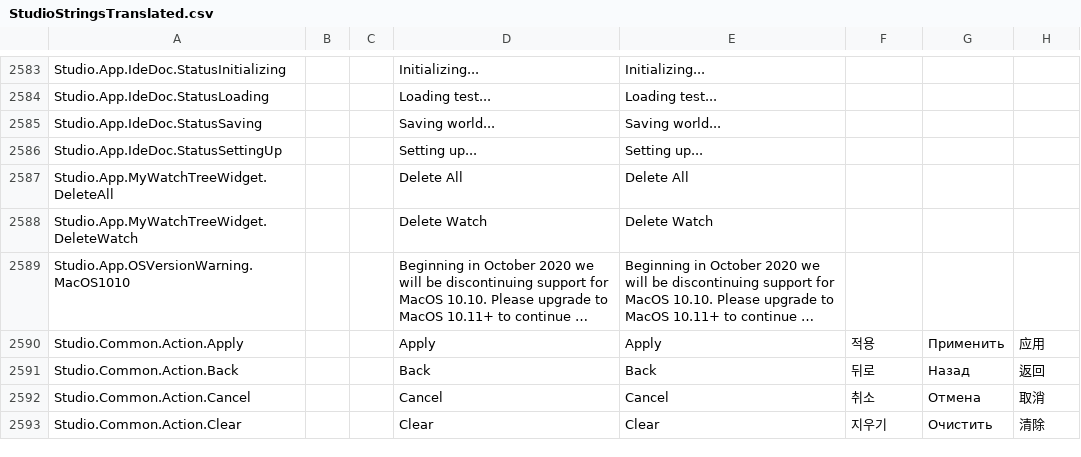
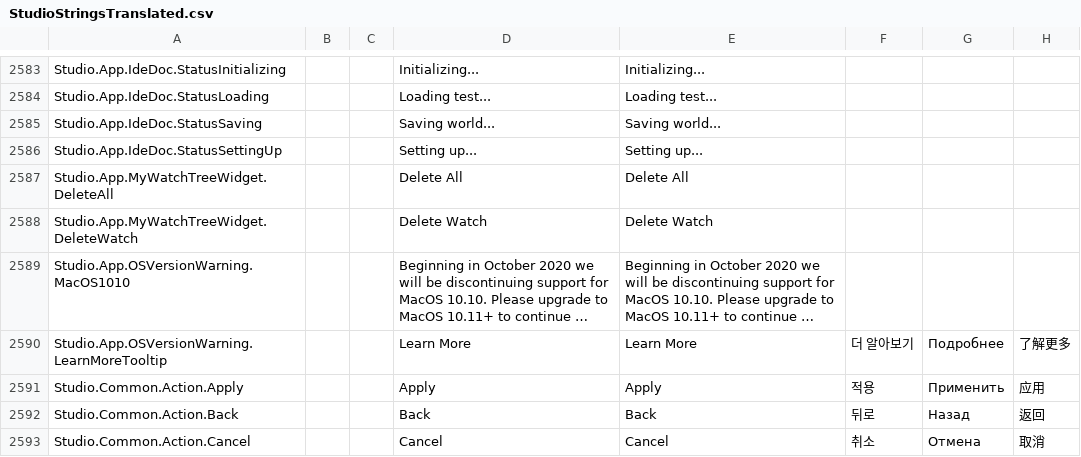
Before and after one commit to Shawnforever/Roblox-Client-Tracker, a CSV file: QtResources/Translation/StudioStringsTranslated.csv, drawn as a sheet; only a part is shown, gaps mark what is left out; the shorter side is filled out with more unchanged rows; long unchanged cells end in …; the diff names each change by its address in the sheet, - before the commit and + after, or states it on an @@ line.

```diff
--- a/QtResources/Translation/StudioStringsTranslated.csv
+++ b/QtResources/Translation/StudioStringsTranslated.csv
+row 2590: Studio.App.OSVersionWarning.LearnMoreTooltip |  |  | Learn More | Learn More | 더 알아보기 | Подробнее | 了解更多
```
Also changed, not shown: QtResources/Translation/StudioStringsUntranslated.csv, rbxManifest.csv, 8 other files.
